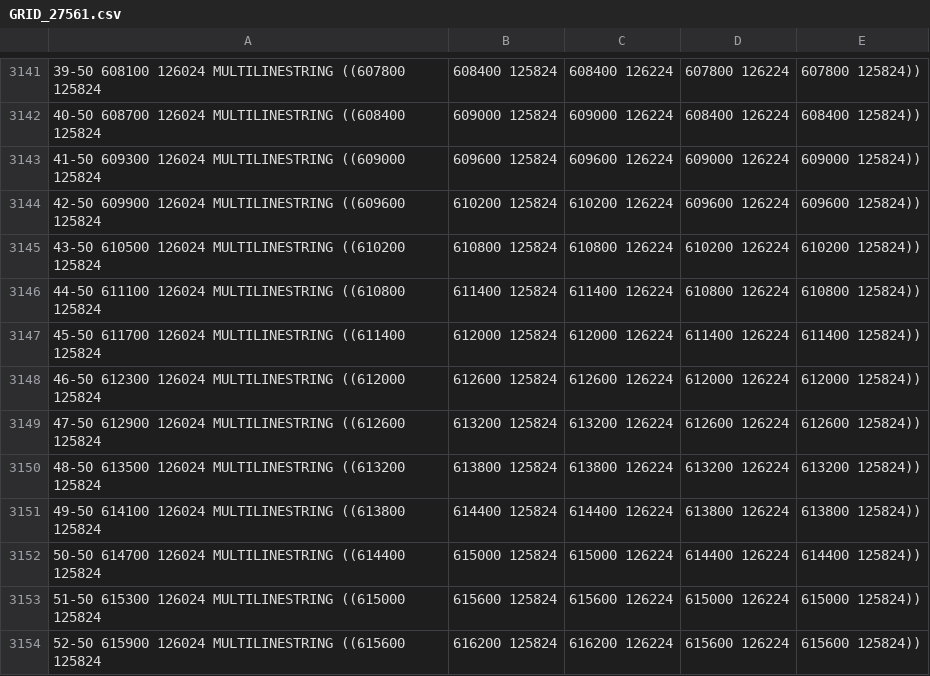
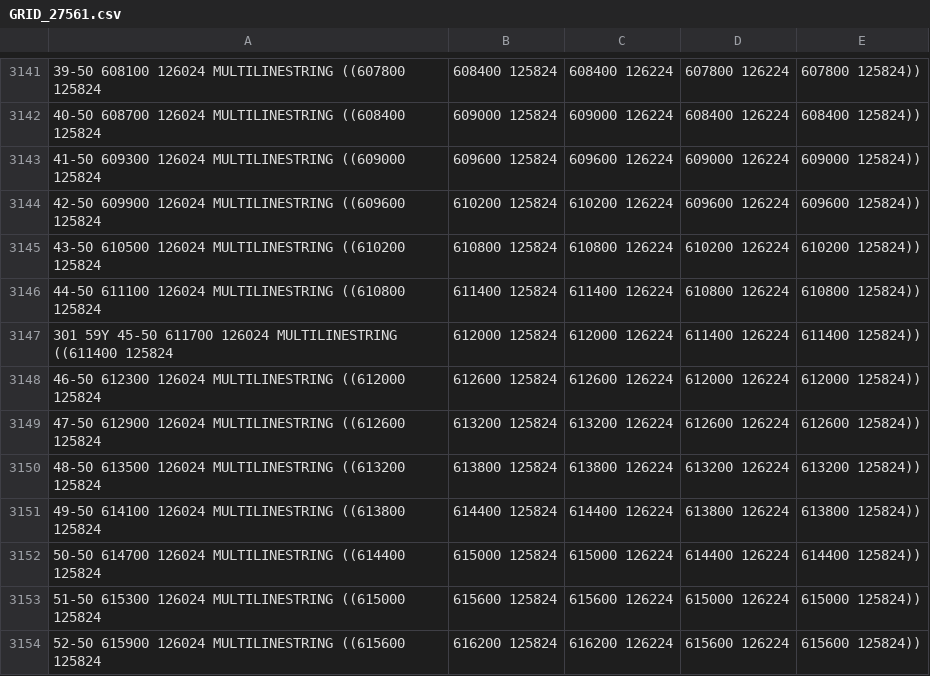
Before and after one commit to babinet/Kta2Geo, a CSV file: GRID_27561.csv, drawn as a sheet; only a part is shown, gaps mark what is left out; the diff names each change by its address in the sheet, - before the commit and + after, or states it on an @@ line.

```diff
--- a/GRID_27561.csv
+++ b/GRID_27561.csv
-A3147: 45-50 611700…
+A3147: 301 59Y 45-50 611700…
```
Also changed, not shown: 3 other files.
